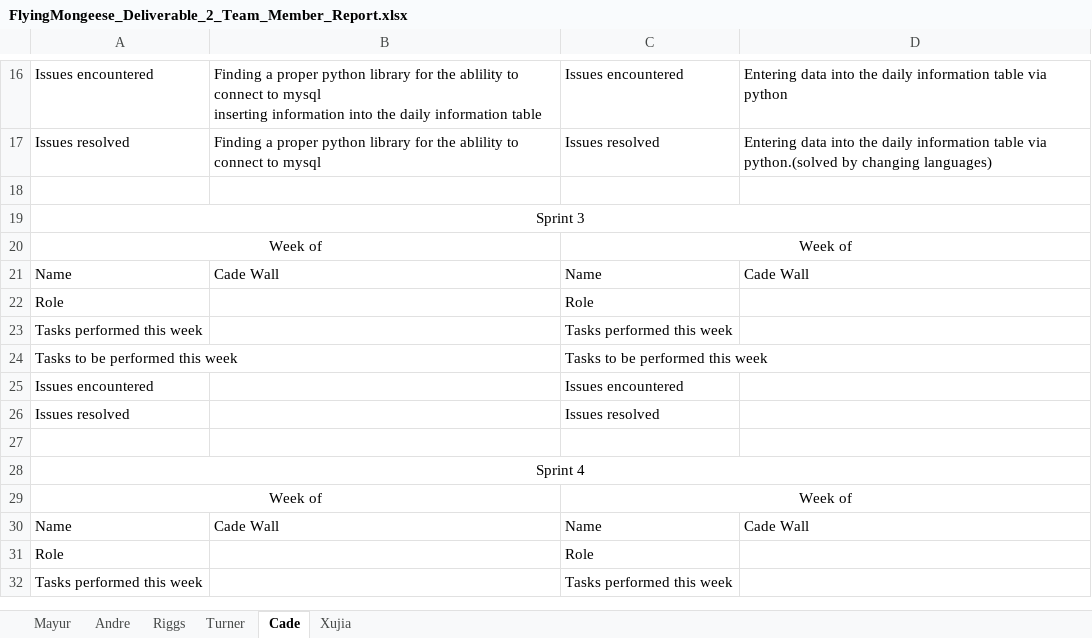
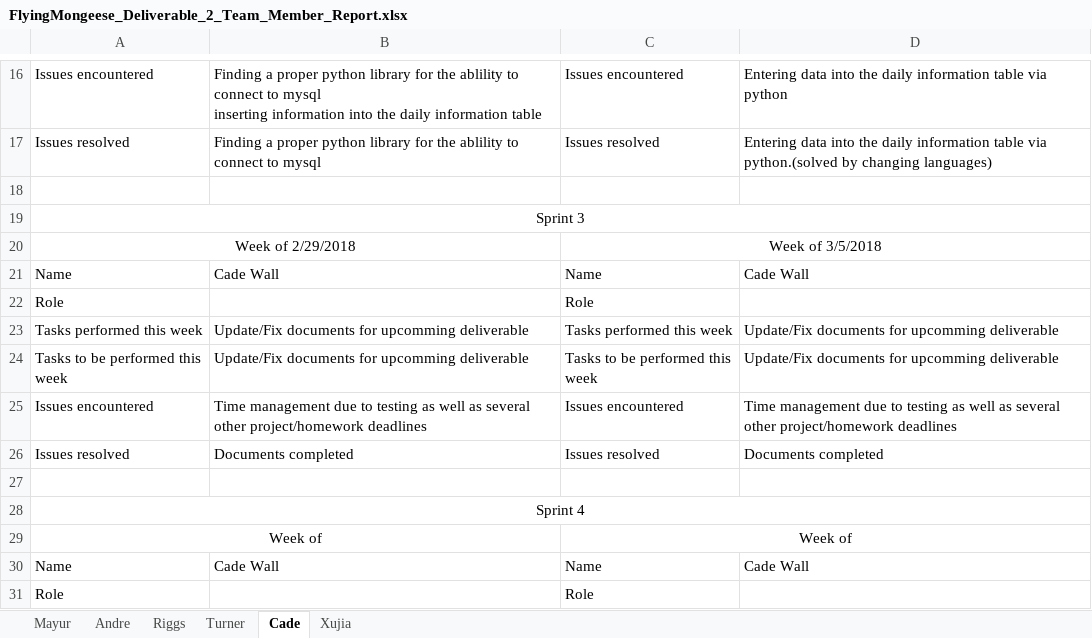
Before and after one commit to Airboy98/Software_Engineering_2_Project, an Excel workbook: documents/FlyingMongeese_Deliverable_2_Team_Member_Report.xlsx, sheet Cade, drawn as a sheet; only a part is shown, gaps mark what is left out; the shorter side is filled out with more unchanged rows; values as stored, in another font and other column widths than the file's, no borders; removed rows and columns are numbered as before the commit, all else as after; the diff names each change by its address in the sheet, - before the commit and + after, or states it on an @@ line.

Commit message:
team mem update

```diff
--- a/documents/FlyingMongeese_Deliverable_2_Team_Member_Report.xlsx (sheet Cade)
+++ b/documents/FlyingMongeese_Deliverable_2_Team_Member_Report.xlsx (sheet Cade)
-row 20: Week of |  | Week of
+row 20: Week of 2/29/2018 |  | Week of 3/5/2018
-B23:B24: (empty)
+B23:B24: Update/Fix documents for upcomming deliverable
-D23:D24: (empty)
+D23:D24: Update/Fix documents for upcomming deliverable
-B25: (empty)
+B25: Time management due to testing as well as several other project/homework deadlines
-D25: (empty)
+D25: Time management due to testing as well as several other project/homework deadlines
-B26: (empty)
+B26: Documents completed
-D26: (empty)
+D26: Documents completed
```
